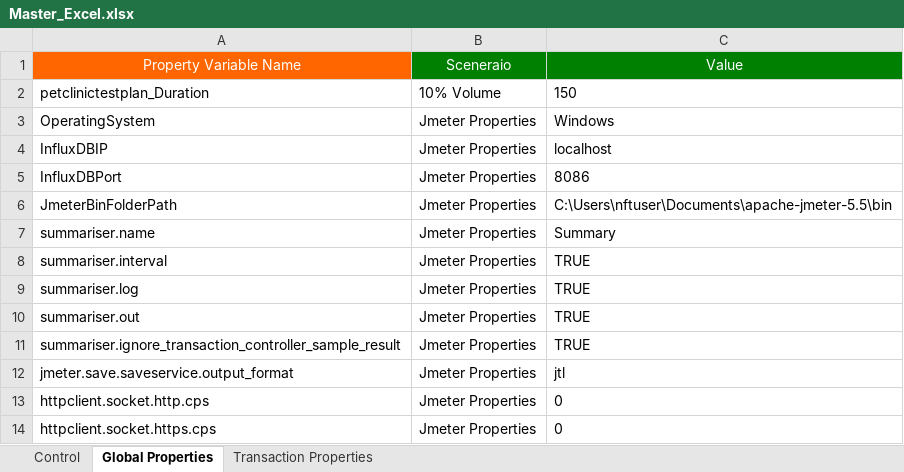
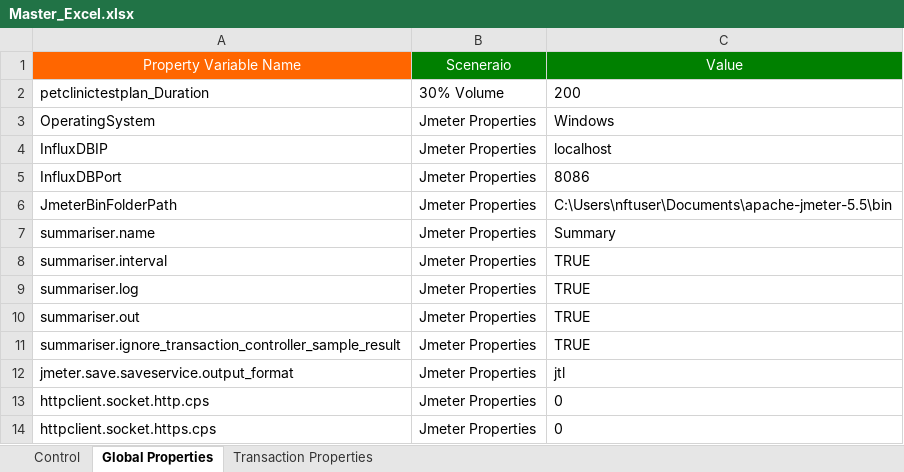
Before and after one commit to Sumanth191/NFT, an Excel workbook: Framework_Inputs/Master_Workbook/Master_Excel.xlsx, sheet Global Properties, drawn as a sheet; values as stored, in another font and other column widths than the file's, no borders; the diff names each change by its address in the sheet, - before the commit and + after, or states it on an @@ line.

```diff
--- a/Framework_Inputs/Master_Workbook/Master_Excel.xlsx (sheet Global Properties)
+++ b/Framework_Inputs/Master_Workbook/Master_Excel.xlsx (sheet Global Properties)
-B2: 10% Volume
+B2: 30% Volume
-C2: 150
+C2: 200
```
Also changed, not shown: sheet Transaction Properties, sheet Control, 1 other file.
